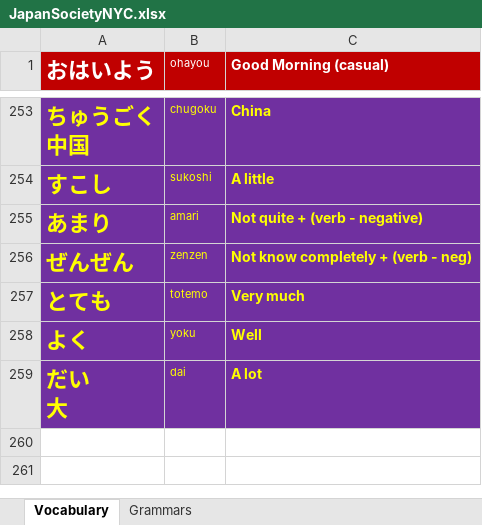
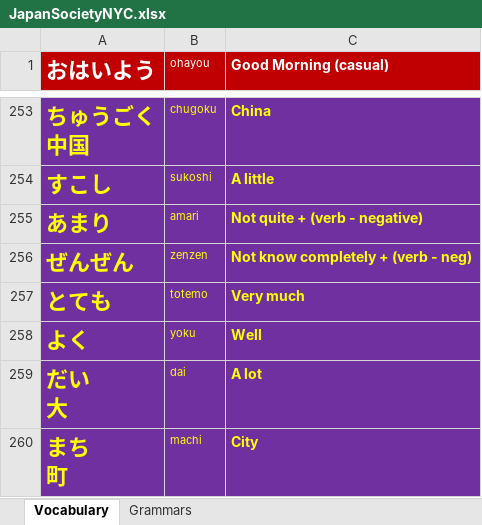
Before and after one commit to TienVNguyen/Japanese, an Excel workbook: JapanSocietyNYC.xlsx, sheet Vocabulary, drawn as a sheet; only a part is shown, gaps mark what is left out; values as stored, in another font and other column widths than the file's, no borders; ↵ is a line break in a cell; the diff names each change by its address in the sheet, - before the commit and + after, or states it on an @@ line.

```diff
--- a/JapanSocietyNYC.xlsx (sheet Vocabulary)
+++ b/JapanSocietyNYC.xlsx (sheet Vocabulary)
+row 260: まち ↵ 町 | machi | City
```
Also changed, not shown: sheet Grammars.
